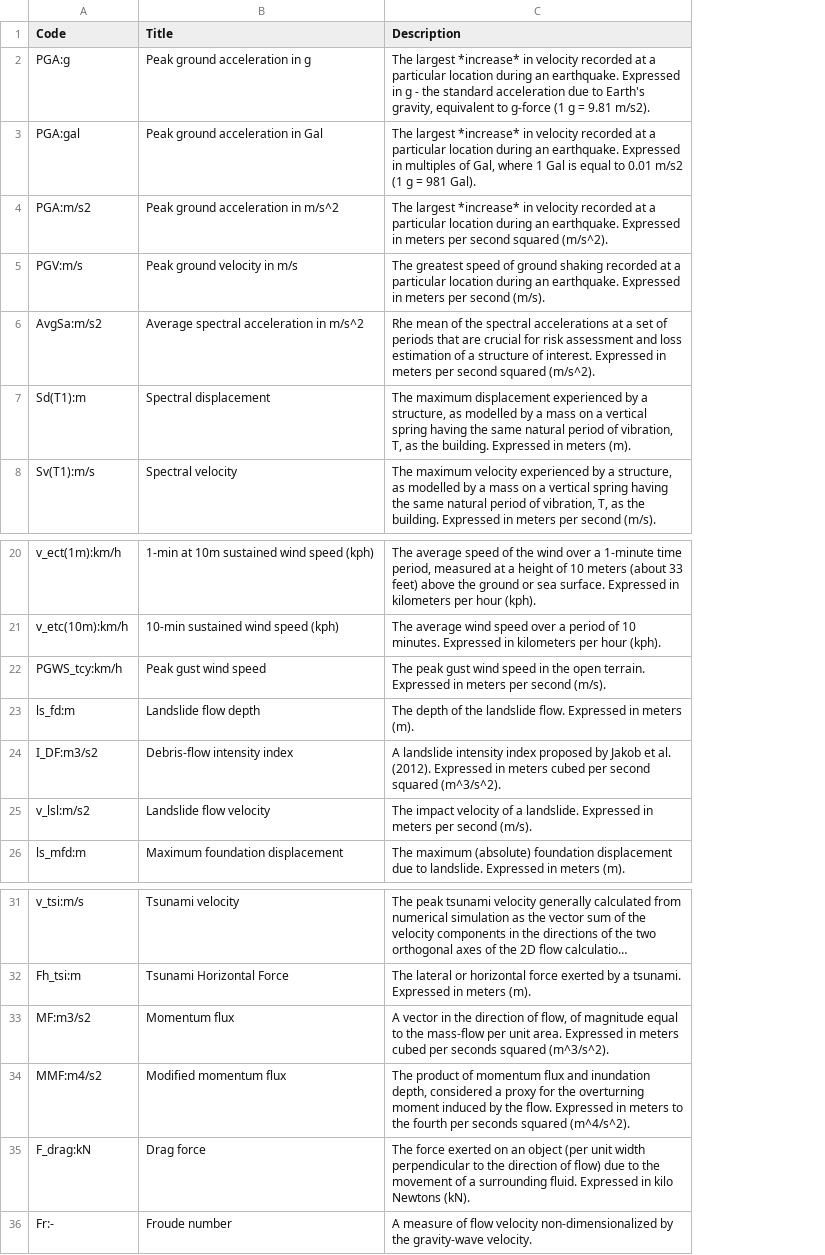
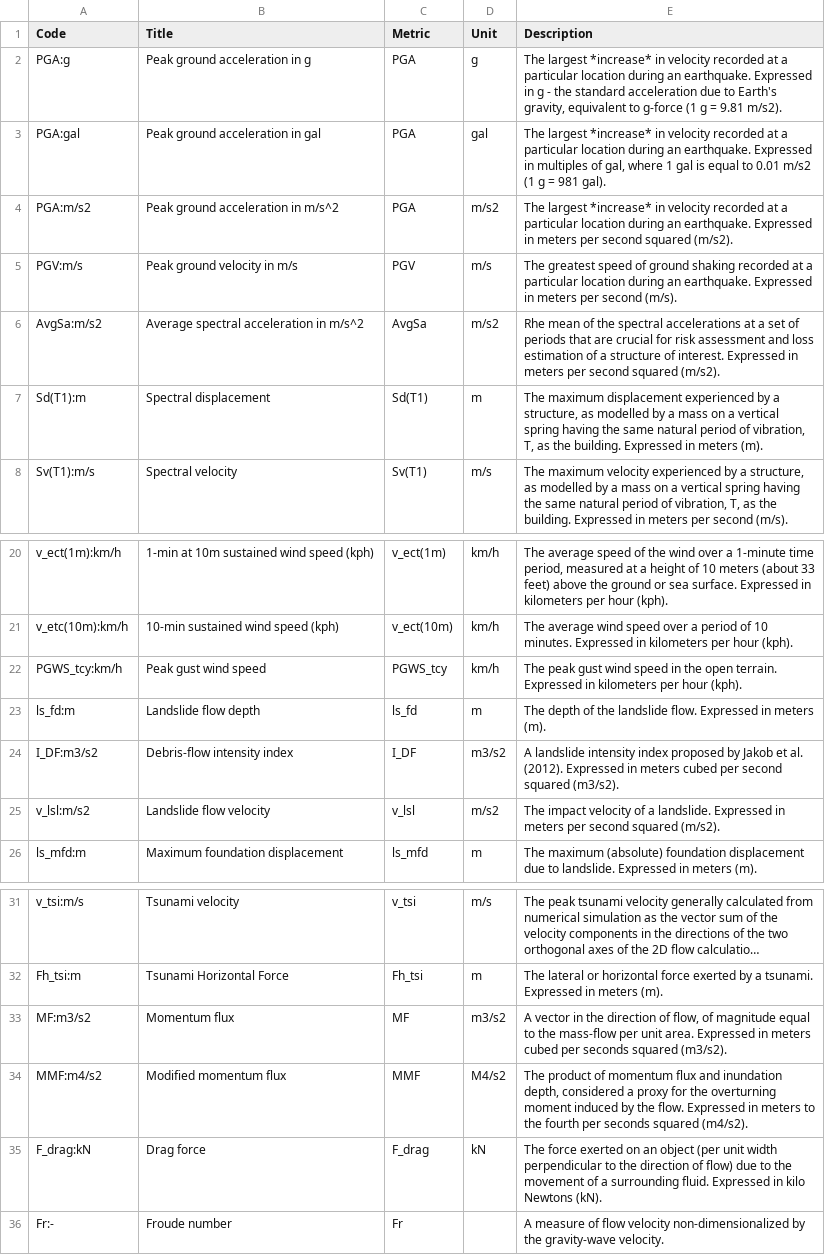
Before and after one commit to GFDRR/rdl-standard, a CSV file: codelists/open/IMT.csv, drawn as a sheet; only a part is shown, gaps mark what is left out; long unchanged cells end in …; addresses are those after the commit; the diff names each change by its address in the sheet, - before the commit and + after, or states it on an @@ line.

Commit message:
update IMT.csv to include unit and metric columns

```diff
--- a/codelists/open/IMT.csv
+++ b/codelists/open/IMT.csv
+column C (Metric), rows 2-8: PGA | PGA | PGA | PGV | AvgSa | Sd(T1) | Sv(T1); rows 20-26: v_ect(1m) | v_ect(10m) | PGWS_tcy | ls_fd | I_DF | v_lsl | ls_mfd; rows 31-36: v_tsi | Fh_tsi | MF | MMF | F_drag | Fr
+column D (Unit), rows 2-8: g | gal | m/s2 | m/s | m/s2 | m | m/s; rows 20-26: km/h | km/h | km/h | m | m3/s2 | m/s2 | m; rows 31-35: m/s | m | m3/s2 | M4/s2 | kN
-B3 (Title): Peak ground acceleration in Gal
+B3 (Title): Peak ground acceleration in gal
-E3 (Description): …multiples of Gal, where 1 Gal is equal to 0.01 m/s2 (1 g = 981 Gal).
+E3 (Description): …multiples of gal, where 1 gal is equal to 0.01 m/s2 (1 g = 981 gal).
-E4 (Description): …second squared (m/s^2).
+E4 (Description): …second squared (m/s2).
-E6 (Description): …second squared (m/s^2).
+E6 (Description): …second squared (m/s2).
-E22 (Description): …Expressed in meters per second (m/s).
+E22 (Description): …Expressed in kilometers per hour (kph).
-E24 (Description): …second squared (m^3/s^2).
+E24 (Description): …second squared (m3/s2).
-E25 (Description): …per second (m/s).
+E25 (Description): …per second squared (m/s2).
-E33 (Description): …seconds squared (m^3/s^2).
+E33 (Description): …seconds squared (m3/s2).
-E34 (Description): …seconds squared (m^4/s^2).
+E34 (Description): …seconds squared (m4/s2).
```
Also changed, not shown: 1 other file.
